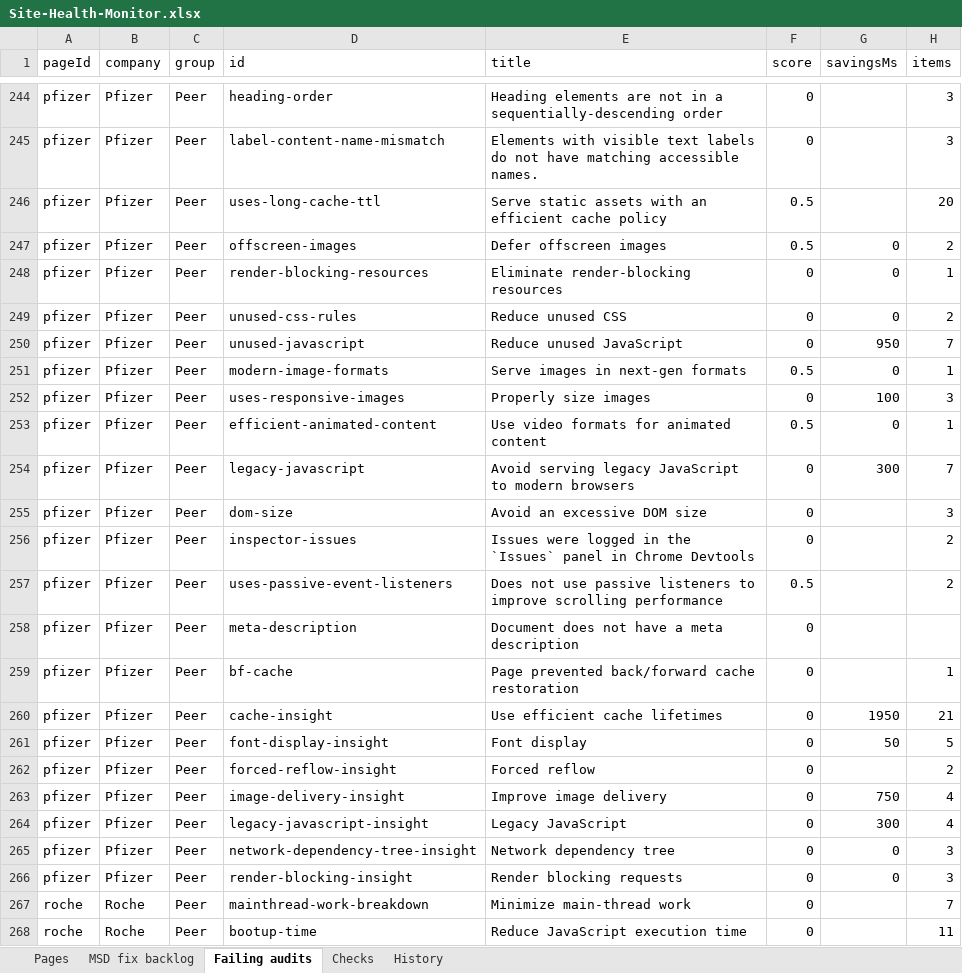
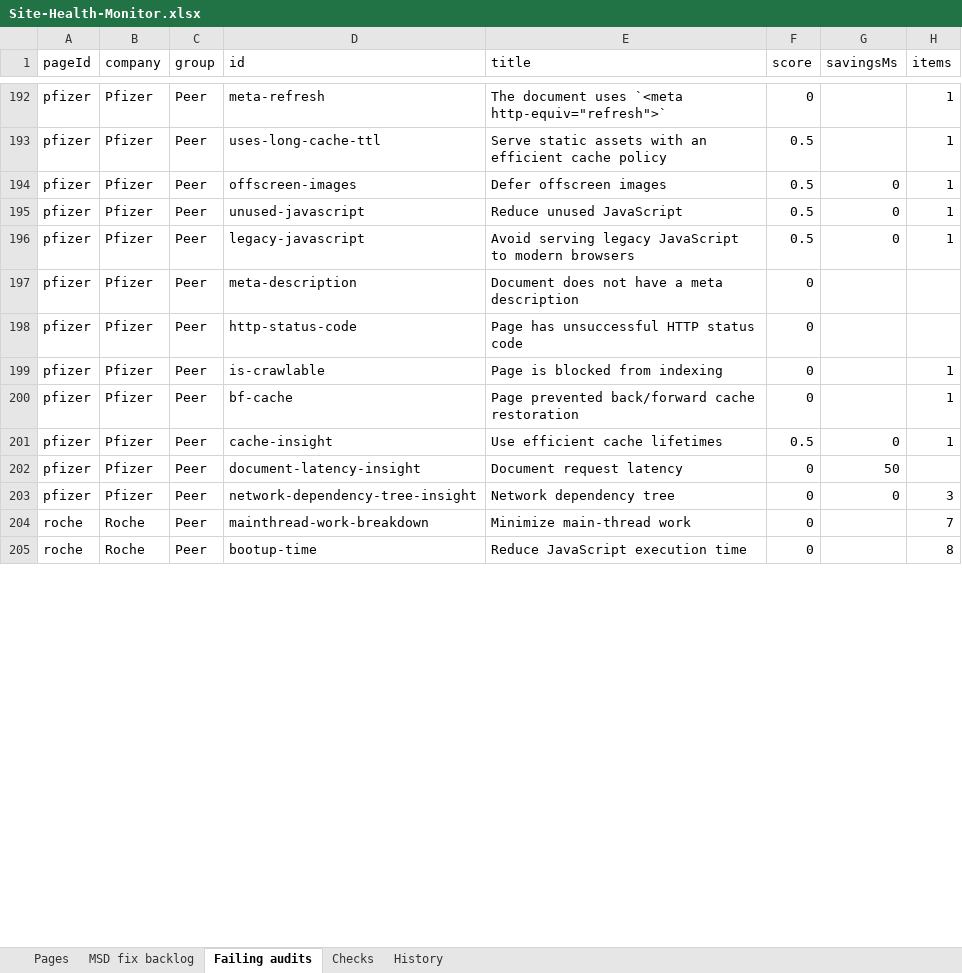
Before and after one commit to f20230125-sudo/site-health-monitor, an Excel workbook: excel/Site-Health-Monitor.xlsx, sheet Failing audits, drawn as a sheet; only a part is shown, gaps mark what is left out; values as stored, in another font and other column widths than the file's, no borders; removed rows and columns are numbered as before the commit, all else as after; the diff covers the shown part only; the diff names each change by its address in the sheet, - before the commit and + after, or states it on an @@ line.

```diff
--- a/excel/Site-Health-Monitor.xlsx (sheet Failing audits)
+++ b/excel/Site-Health-Monitor.xlsx (sheet Failing audits)
-D192 (id): heading-order
+D192 (id): meta-refresh
-E192 (title): Heading elements are not in a sequentially-descending order
+E192 (title): The document uses `<meta http-equiv="refresh">`
-H192 (items): 3
+H192 (items): 1
-row 245: pfizer | Pfizer | Peer | label-content-name-mismatch | Elements with visible text labels do not have matching accessible names. | 0 |  | 3
-H193 (items): 20
+H193 (items): 1
-H194 (items): 2
+H194 (items): 1
-row 248: pfizer | Pfizer | Peer | render-blocking-resources | Eliminate render-blocking resources | 0 | 0 | 1
-row 249: pfizer | Pfizer | Peer | unused-css-rules | Reduce unused CSS | 0 | 0 | 2
-row 250: pfizer | Pfizer | Peer | unused-javascript | Reduce unused JavaScript | 0 | 950 | 7
-D195 (id): modern-image-formats
+D195 (id): unused-javascript
-E195 (title): Serve images in next-gen formats
+E195 (title): Reduce unused JavaScript
-row 252: pfizer | Pfizer | Peer | uses-responsive-images | Properly size images | 0 | 100 | 3
-D196 (id): efficient-animated-content
+D196 (id): legacy-javascript
-E196 (title): Use video formats for animated content
+E196 (title): Avoid serving legacy JavaScript to modern browsers
-row 254: pfizer | Pfizer | Peer | legacy-javascript | Avoid serving legacy JavaScript to modern browsers | 0 | 300 | 7
-row 255: pfizer | Pfizer | Peer | dom-size | Avoid an excessive DOM size | 0 |  | 3
-row 256: pfizer | Pfizer | Peer | inspector-issues | Issues were logged in the `Issues` panel in Chrome Devtools | 0 |  | 2
-row 257: pfizer | Pfizer | Peer | uses-passive-event-listeners | Does not use passive listeners to improve scrolling performance | 0.5 |  | 2
+row 198: pfizer | Pfizer | Peer | http-status-code | Page has unsuccessful HTTP status code | 0
+row 199: pfizer | Pfizer | Peer | is-crawlable | Page is blocked from indexing | 0 |  | 1
-F201 (score): 0
+F201 (score): 0.5
-G201 (savingsMs): 1950
+G201 (savingsMs): 0
-H201 (items): 21
+H201 (items): 1
-D202 (id): font-display-insight
+D202 (id): document-latency-insight
-E202 (title): Font display
+E202 (title): Document request latency
-H202 (items): 5
+H202 (items): (empty)
-row 262: pfizer | Pfizer | Peer | forced-reflow-insight | Forced reflow | 0 |  | 2
-row 263: pfizer | Pfizer | Peer | image-delivery-insight | Improve image delivery | 0 | 750 | 4
-row 264: pfizer | Pfizer | Peer | legacy-javascript-insight | Legacy JavaScript | 0 | 300 | 4
-row 266: pfizer | Pfizer | Peer | render-blocking-insight | Render blocking requests | 0 | 0 | 3
-H205 (items): 11
+H205 (items): 8
```
Also changed, not shown: 7 added rows, 66 removed rows and 156 edited cells elsewhere in this sheet, sheet History, sheet MSD fix backlog, sheet Pages, sheet Checks, site/public/downloads/Site-Health-Monitor.xlsx, 14 other files.
